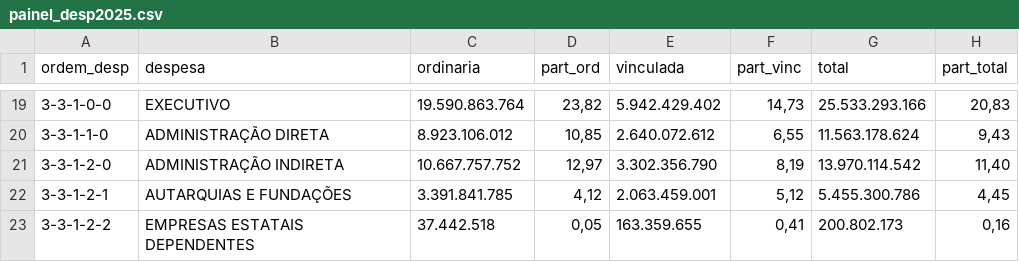
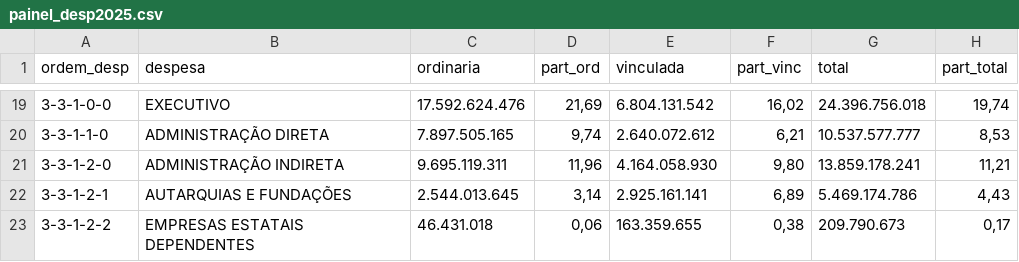
Before and after one commit to splor-mg/volumes-loa, a CSV file: utils/suporte/V1/painel_desp2025.csv, drawn as a sheet; only a part is shown, gaps mark what is left out; the diff covers the shown part only.

```diff
--- a/utils/suporte/V1/painel_desp2025.csv
+++ b/utils/suporte/V1/painel_desp2025.csv
@@ -19,5 +19,5 @@
-"3-3-1-0-0";"    EXECUTIVO";"19.590.863.764";"23,82";"5.942.429.402";"14,73";"25.533.293.166";"20,83"
-"3-3-1-1-0";"     ADMINISTRAÇÃO DIRETA";"8.923.106.012";"10,85";"2.640.072.612";"6,55";"11.563.178.624";"9,43"
-"3-3-1-2-0";"     ADMINISTRAÇÃO INDIRETA";"10.667.757.752";"12,97";"3.302.356.790";"8,19";"13.970.114.542";"11,40"
-"3-3-1-2-1";"      AUTARQUIAS E FUNDAÇÕES";"3.391.841.785";"4,12";"2.063.459.001";"5,12";"5.455.300.786";"4,45"
-"3-3-1-2-2";"      EMPRESAS ESTATAIS DEPENDENTES";"37.442.518";"0,05";"163.359.655";"0,41";"200.802.173";"0,16"
+"3-3-1-0-0";"    EXECUTIVO";"17.592.624.476";"21,69";"6.804.131.542";"16,02";"24.396.756.018";"19,74"
+"3-3-1-1-0";"     ADMINISTRAÇÃO DIRETA";"7.897.505.165";"9,74";"2.640.072.612";"6,21";"10.537.577.777";"8,53"
+"3-3-1-2-0";"     ADMINISTRAÇÃO INDIRETA";"9.695.119.311";"11,96";"4.164.058.930";"9,80";"13.859.178.241";"11,21"
+"3-3-1-2-1";"      AUTARQUIAS E FUNDAÇÕES";"2.544.013.645";"3,14";"2.925.161.141";"6,89";"5.469.174.786";"4,43"
+"3-3-1-2-2";"      EMPRESAS ESTATAIS DEPENDENTES";"46.431.018";"0,06";"163.359.655";"0,38";"209.790.673";"0,17"
```
Also changed, not shown: 163 edited cells elsewhere in this file, utils/suporte/V1/painel_rec2025.csv, 43 other files.
